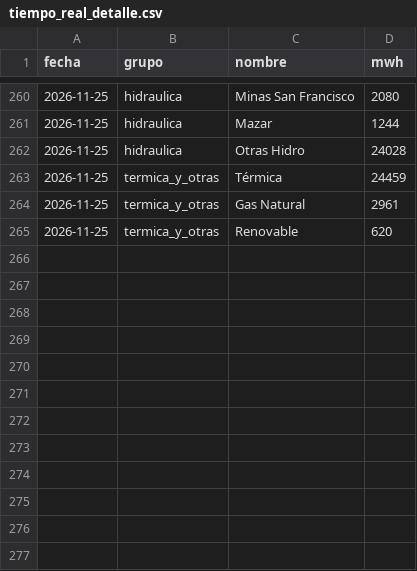
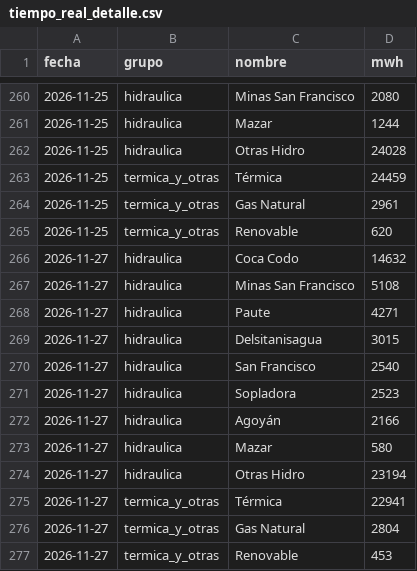
Before and after one commit to jp1309/cenace-operacion, a CSV file: data/tiempo_real_detalle.csv, drawn as a sheet; only a part is shown, gaps mark what is left out; the diff names each change by its address in the sheet, - before the commit and + after, or states it on an @@ line.

```diff
--- a/data/tiempo_real_detalle.csv
+++ b/data/tiempo_real_detalle.csv
+row 266: 2026-11-27 | hidraulica | Coca Codo | 14632
+row 267: 2026-11-27 | hidraulica | Minas San Francisco | 5108
+row 268: 2026-11-27 | hidraulica | Paute | 4271
+row 269: 2026-11-27 | hidraulica | Delsitanisagua | 3015
+row 270: 2026-11-27 | hidraulica | San Francisco | 2540
+row 271: 2026-11-27 | hidraulica | Sopladora | 2523
+row 272: 2026-11-27 | hidraulica | Agoyán | 2166
+row 273: 2026-11-27 | hidraulica | Mazar | 580
+row 274: 2026-11-27 | hidraulica | Otras Hidro | 23194
+row 275: 2026-11-27 | termica_y_otras | Térmica | 22941
+row 276: 2026-11-27 | termica_y_otras | Gas Natural | 2804
+row 277: 2026-11-27 | termica_y_otras | Renovable | 453
```
Also changed, not shown: data/tiempo_real_curva.csv, data/tiempo_real_resumen.csv.
